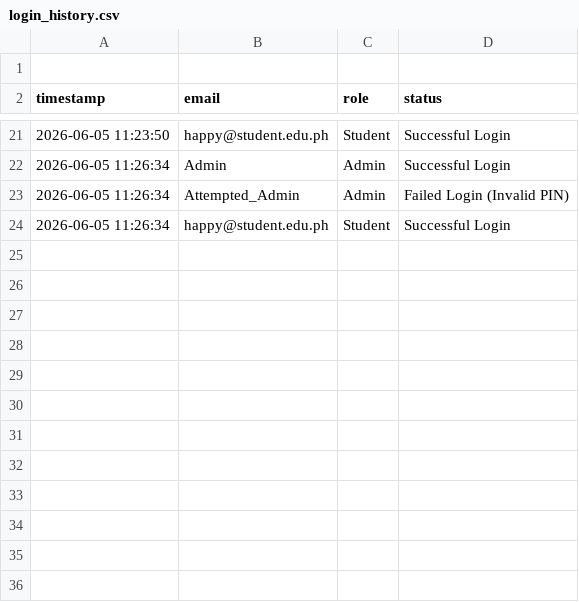
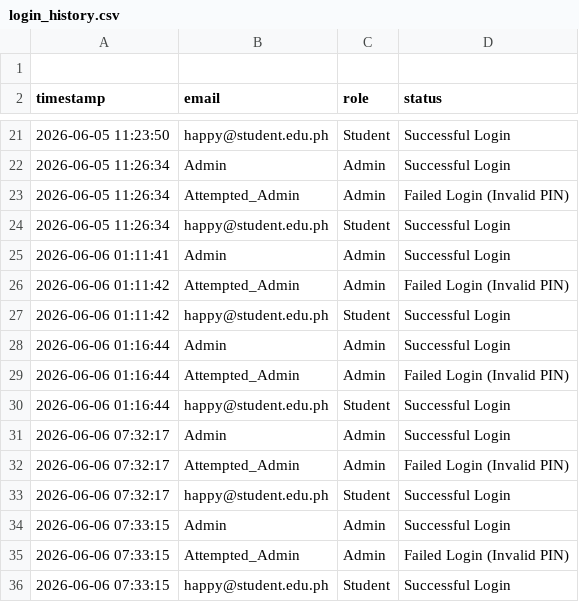
Before and after one commit to kizuto-yamai-null/IskoGuide, a CSV file: login_history.csv, drawn as a sheet; only a part is shown, gaps mark what is left out.

Commit message:
Update login_history.csv

```diff
--- a/login_history.csv
+++ b/login_history.csv
@@ -24 +24,13 @@ timestamp,email,role,status
 2026-06-05 11:26:34,happy@student.edu.ph,Student,Successful Login
+2026-06-06 01:11:41,Admin,Admin,Successful Login
+2026-06-06 01:11:42,Attempted_Admin,Admin,Failed Login (Invalid PIN)
+2026-06-06 01:11:42,happy@student.edu.ph,Student,Successful Login
+2026-06-06 01:16:44,Admin,Admin,Successful Login
+2026-06-06 01:16:44,Attempted_Admin,Admin,Failed Login (Invalid PIN)
+2026-06-06 01:16:44,happy@student.edu.ph,Student,Successful Login
+2026-06-06 07:32:17,Admin,Admin,Successful Login
+2026-06-06 07:32:17,Attempted_Admin,Admin,Failed Login (Invalid PIN)
+2026-06-06 07:32:17,happy@student.edu.ph,Student,Successful Login
+2026-06-06 07:33:15,Admin,Admin,Successful Login
+2026-06-06 07:33:15,Attempted_Admin,Admin,Failed Login (Invalid PIN)
+2026-06-06 07:33:15,happy@student.edu.ph,Student,Successful Login
```
